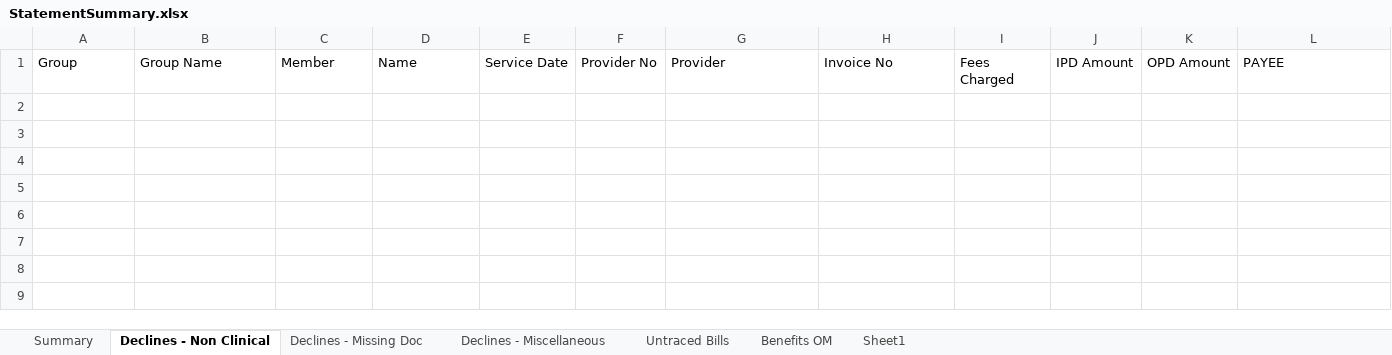
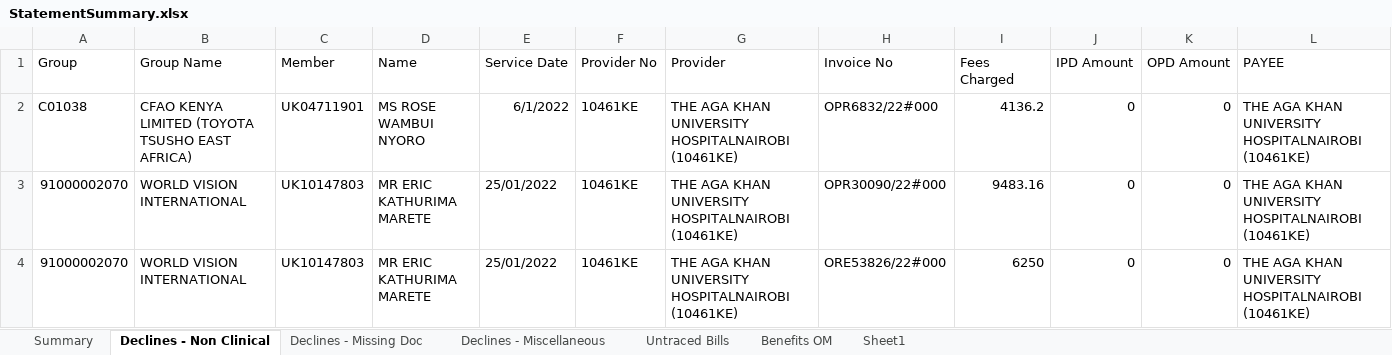
Before and after one commit to vishnu-nz/old-mutual, an Excel workbook: OldMutual/Output/StatementSummary.xlsx, sheet Declines - Non Clinical, drawn as a sheet; only a part is shown; values as stored, in another font and other column widths than the file's, no borders; rows hold the shown columns only; the diff names each change by its address in the sheet, - before the commit and + after, or states it on an @@ line.

```diff
--- a/OldMutual/Output/StatementSummary.xlsx (sheet Declines - Non Clinical)
+++ b/OldMutual/Output/StatementSummary.xlsx (sheet Declines - Non Clinical)
+row 2: C01038 | CFAO KENYA LIMITED (TOYOTA TSUSHO EAST AFRICA) | UK04711901 | MS ROSE WAMBUI NYORO | 6/1/2022 | 10461KE | THE AGA KHAN UNIVERSITY HOSPITALNAIROBI (10461KE) | OPR6832/22#000 | 4136.2 | 0 | 0 | THE AGA KHAN UNIVERSITY HOSPITALNAIROBI (10461KE)
+row 3: 91000002070 | WORLD VISION INTERNATIONAL | UK10147803 | MR ERIC KATHURIMA MARETE | 25/01/2022 | 10461KE | THE AGA KHAN UNIVERSITY HOSPITALNAIROBI (10461KE) | OPR30090/22#000 | 9483.16 | 0 | 0 | THE AGA KHAN UNIVERSITY HOSPITALNAIROBI (10461KE)
+row 4: 91000002070 | WORLD VISION INTERNATIONAL | UK10147803 | MR ERIC KATHURIMA MARETE | 25/01/2022 | 10461KE | THE AGA KHAN UNIVERSITY HOSPITALNAIROBI (10461KE) | ORE53826/22#000 | 6250 | 0 | 0 | THE AGA KHAN UNIVERSITY HOSPITALNAIROBI (10461KE)
```
Also changed, not shown: sheet Untraced Bills, sheet Benefits OM, sheet Declines - Miscellaneous, sheet Declines - Missing Doc, sheet Summary, OldMutual/Output/ExceptionReportMatchStatus.xlsx, 14 other files.
